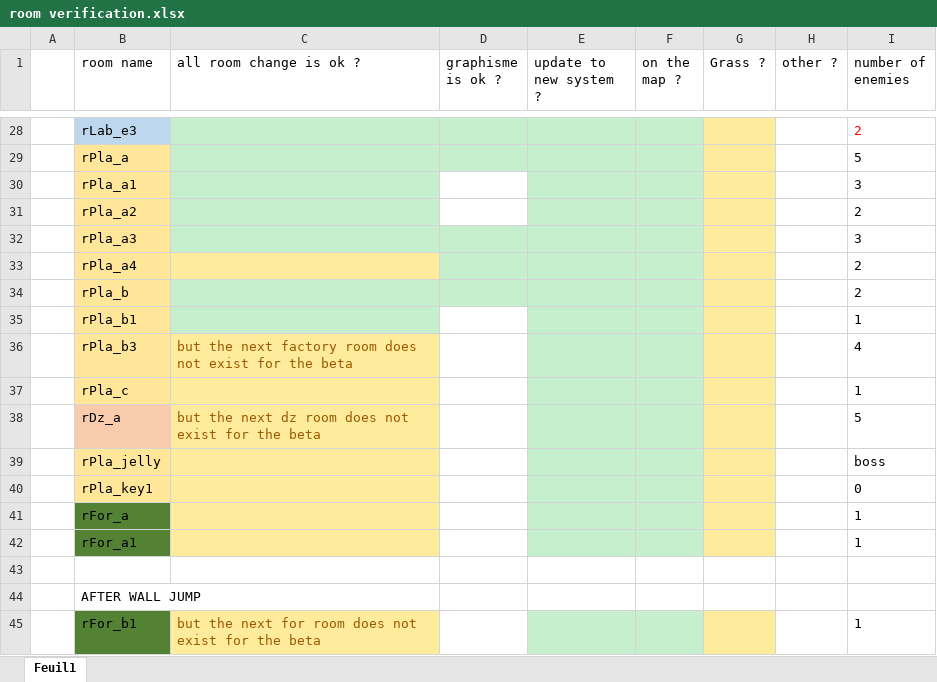
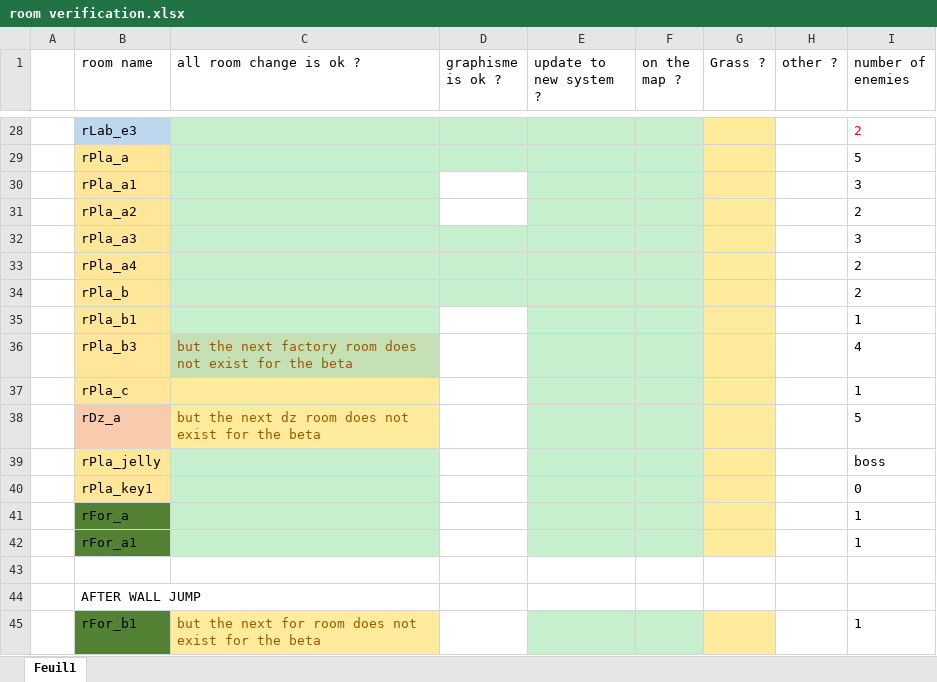
Before and after one commit to olvanyr/social_ladder, an Excel workbook: room verification.xlsx, sheet Feuil1, drawn as a sheet; only a part is shown, gaps mark what is left out; values as stored, in another font and other column widths than the file's, no borders; the diff names each change by its address in the sheet, - before the commit and + after, or states it on an @@ line.

Commit message:
clean. table of room

```diff
--- a/room verification.xlsx (sheet Feuil1)
+++ b/room verification.xlsx (sheet Feuil1)
-C33 fill: #FFEB9C
+C33 fill: #C6EFCE
-C36 fill: #FFEB9C
+C36 fill: #C5E0B4
-C39:C42 fill: #FFEB9C
+C39:C42 fill: #C6EFCE
```
Also changed, not shown: 1 other file.
